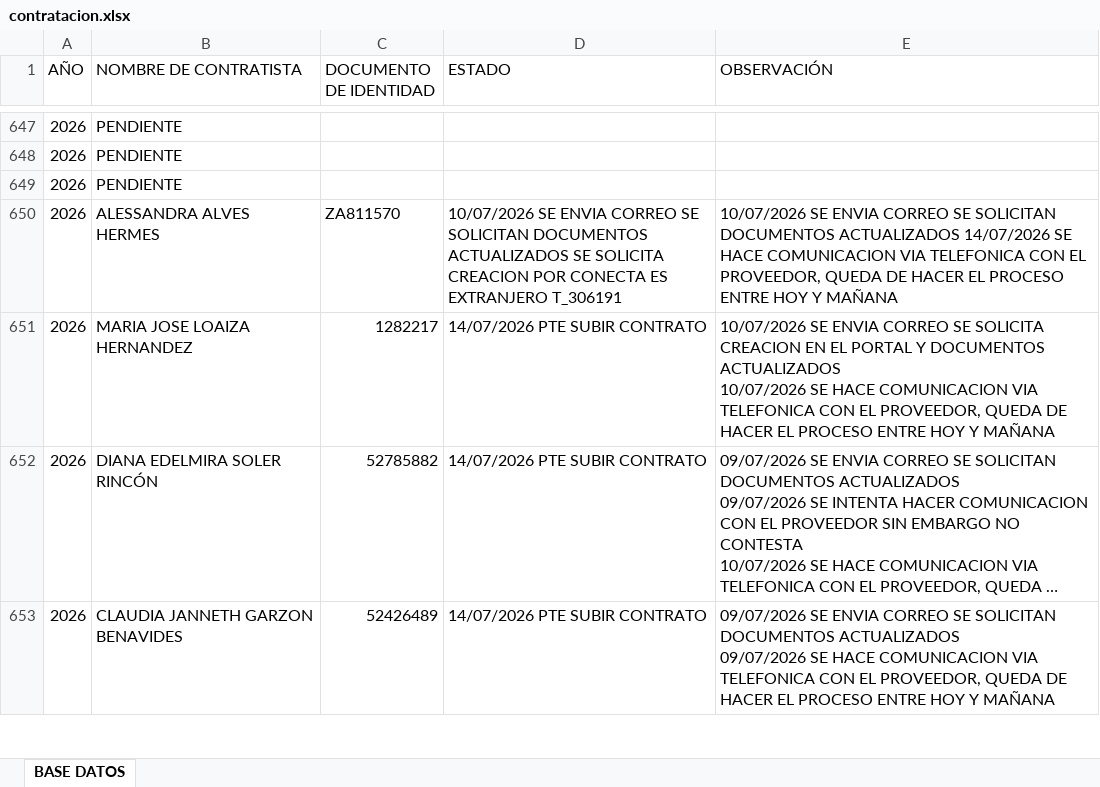
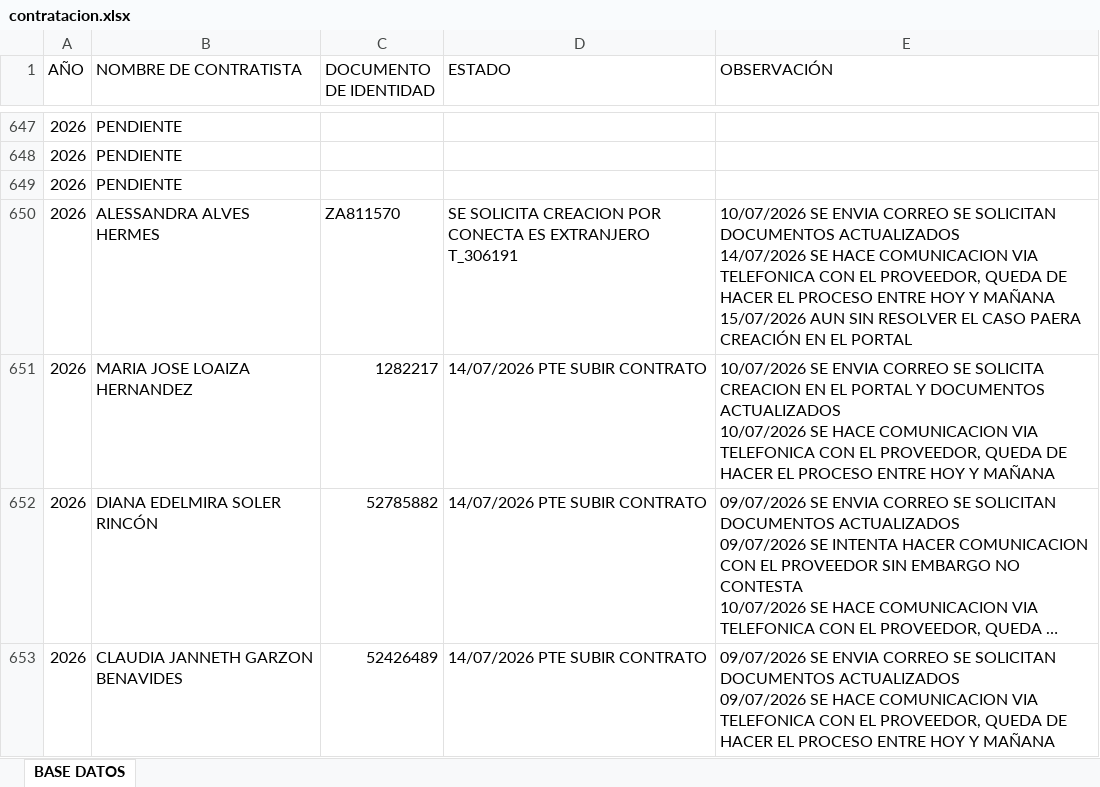
Before and after one commit to COORDINACIONADMINISTRATIVA/chatbot-contratistas, an Excel workbook: database/contratacion.xlsx, sheet BASE DATOS, drawn as a sheet; only a part is shown, gaps mark what is left out; long unchanged cells end in …; values as stored, in another font and other column widths than the file's, no borders; table styles not drawn; ↵ is a line break in a cell; the diff covers the shown part only; the diff names each change by its address in the sheet, - before the commit and + after, or states it on an @@ line.

```diff
--- a/database/contratacion.xlsx (sheet BASE DATOS)
+++ b/database/contratacion.xlsx (sheet BASE DATOS)
-D650 (ESTADO): 10/07/2026 SE ENVIA CORREO SE SOLICITAN DOCUMENTOS ACTUALIZADOS SE SOLICITA…
+D650 (ESTADO): SE SOLICITA…
-E650 (OBSERVACIÓN): …Y MAÑANA
+E650 (OBSERVACIÓN): …Y MAÑANA ↵ 15/07/2026 AUN SIN RESOLVER EL CASO PAERA CREACIÓN EN EL PORTAL
```
Also changed, not shown: 12 edited cells elsewhere in this sheet, 9 other files.
